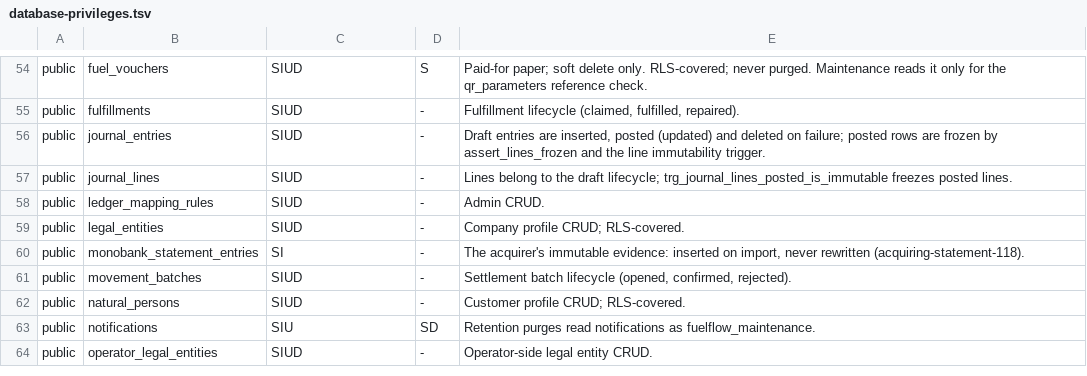
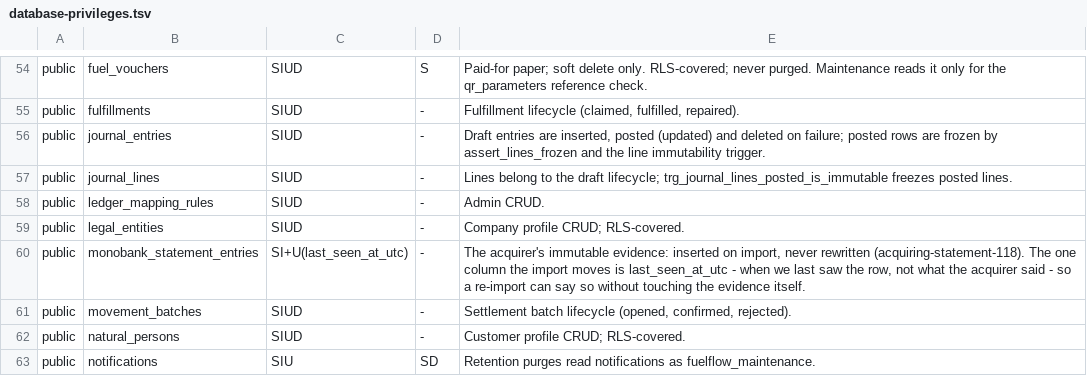
Before and after one commit to art-of-v/fuel-voucher-platform, a TSV file: deploy/database-privileges.tsv, drawn as a sheet; only a part is shown, gaps mark what is left out; the shorter side is filled out with more unchanged rows.

Commit message:
fix(deploy): the statement import may move its last-seen column
The privilege matrix classified monobank_statement_entries as SI - the
acquirer's evidence is inserted once and never rewritten - but the hourly
import moves last_seen_at_utc on every row it has seen before. The app role
had no UPDATE on the table, so every pass after the matrix landed failed
with 42501 and the statement stopped being imported.

The grant is now SI plus a column-level UPDATE on last_seen_at_utc: the
column says when we last saw the row, not what the acquirer said, so a
re-import can move it without touching the evidence. The amount, the raw
payload and the row itself stay out of the app role's reach, and the deploy
script now asks the database whether that is true.

```diff
--- a/deploy/database-privileges.tsv
+++ b/deploy/database-privileges.tsv
@@ -59,3 +59,3 @@ public	ledger_mapping_rules	SIUD	-	Admin CRUD.
 public	legal_entities	SIUD	-	Company profile CRUD; RLS-covered.
-public	monobank_statement_entries	SI	-	The acquirer's immutable evidence: inserted on import, never rewritten (acquiring-statement-118).
+public	monobank_statement_entries	SI+U(last_seen_at_utc)	-	The acquirer's immutable evidence: inserted on import, never rewritten (acquiring-statement-118). The one column the import moves is last_seen_at_utc - when we last saw the row, not what the acquirer said - so a re-import can say so without touching the evidence itself.
 public	movement_batches	SIUD	-	Settlement batch lifecycle (opened, confirmed, rejected).
```
Also changed, not shown: 3 other files.
